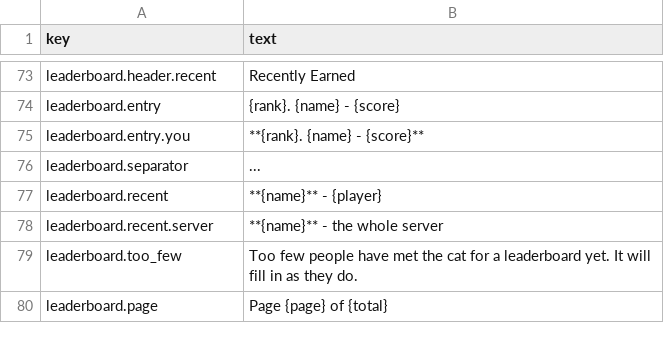
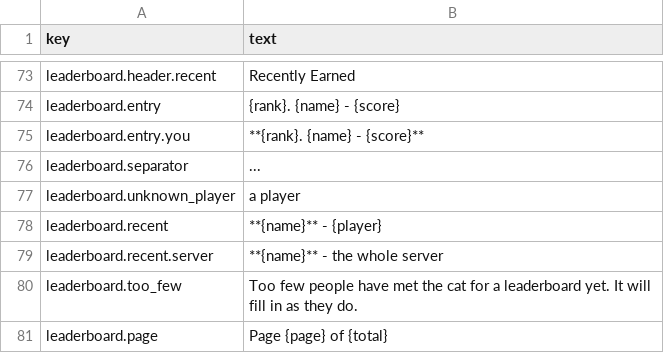
Before and after one commit to kelseybooth/halloween-in-june, a TSV file: creative content/defaults.tsv, drawn as a sheet; only a part is shown, gaps mark what is left out; the diff names each change by its address in the sheet, - before the commit and + after, or states it on an @@ line.

```diff
--- a/creative content/defaults.tsv
+++ b/creative content/defaults.tsv
+row 77: leaderboard.unknown_player | a player
```
Also changed, not shown: 5 other files.
